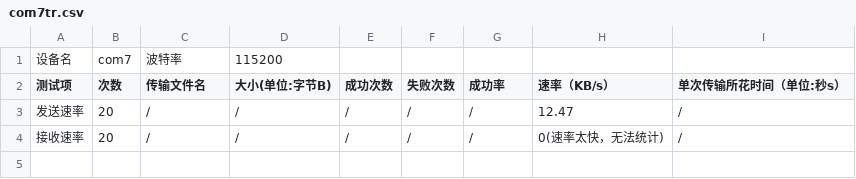
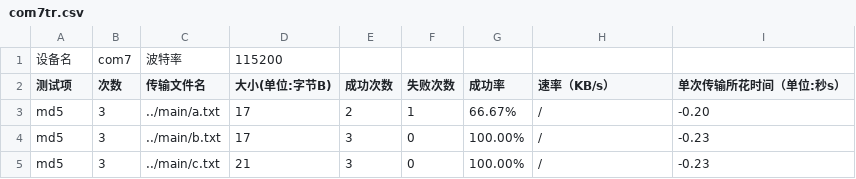
Before and after one commit to MhyBodhi/serials, a CSV file: company/report/com7tr.csv, drawn as a sheet.

```diff
--- a/company/report/com7tr.csv
+++ b/company/report/com7tr.csv
@@ -2,3 +2,5 @@
 测试项,次数,传输文件名,大小(单位:字节B),成功次数,失败次数,成功率,速率（KB/s）,单次传输所花时间（单位:秒s）
-发送速率,20,/,/,/,/,/,12.47,/
-接收速率,20,/,/,/,/,/,0(速率太快，无法统计),/
+md5,3,../main/a.txt,17,2,1,66.67%,/,-0.20
+md5,3,../main/b.txt,17,3,0,100.00%,/,-0.23
+md5,3,"../main/c.txt
+",21,3,0,100.00%,/,-0.23
```
Also changed, not shown: 9 other files.
